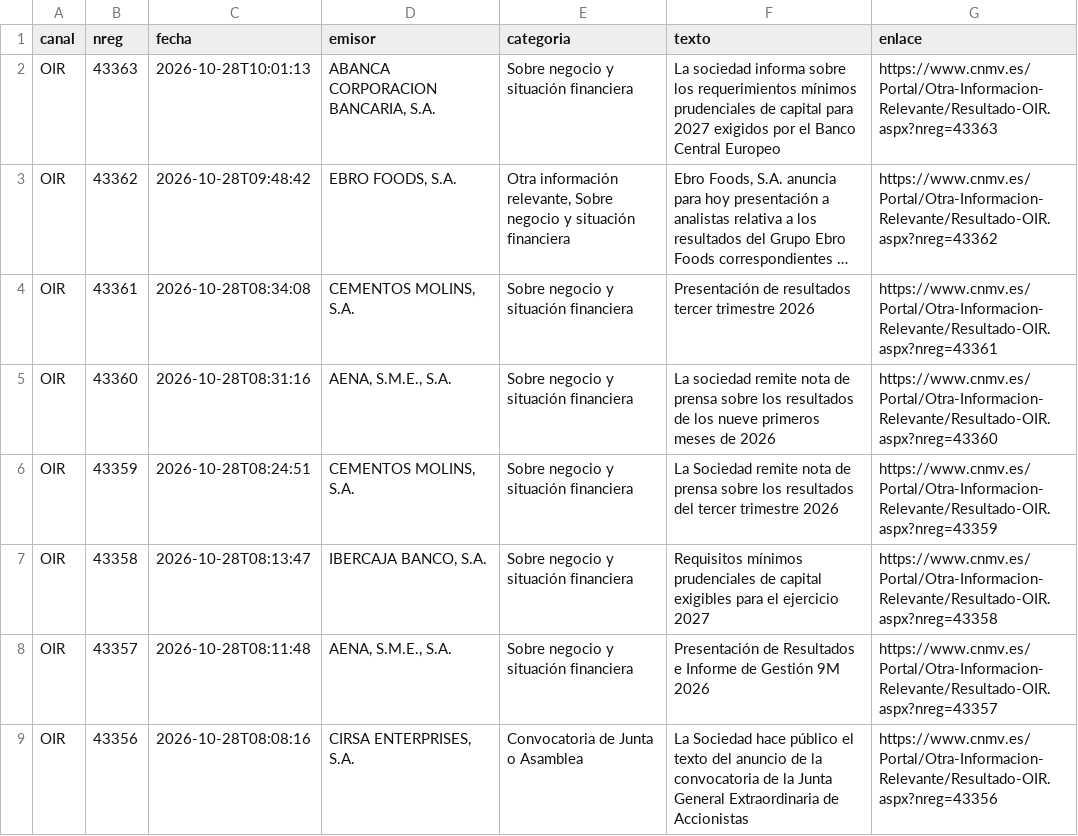
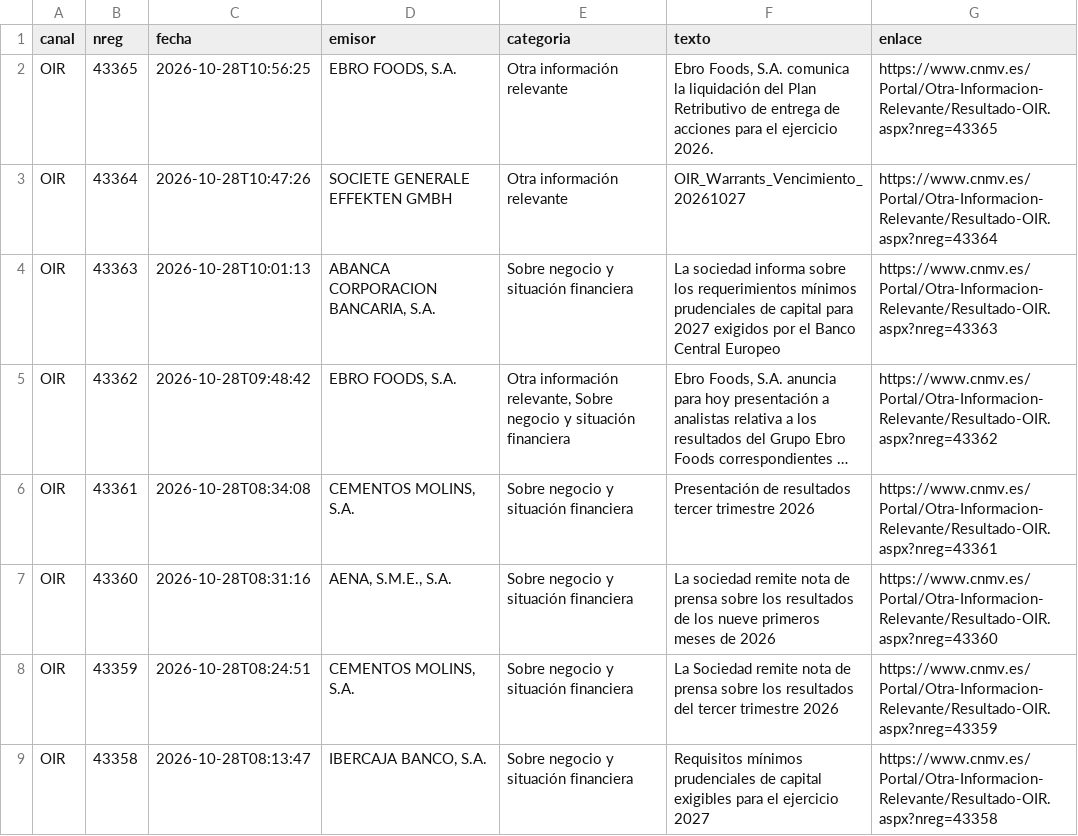
Before and after one commit to elespeculador-datos/ifg, a CSV file: docs/cnmv/datos/comunicados.csv, drawn as a sheet; only a part is shown; the shorter side is filled out with more unchanged rows; long unchanged cells end in …; the diff names each change by its address in the sheet, - before the commit and + after, or states it on an @@ line.

```diff
--- a/docs/cnmv/datos/comunicados.csv
+++ b/docs/cnmv/datos/comunicados.csv
+row 2: OIR | 43365 | 2026-10-28T10:56:25 | EBRO FOODS, S.A. | Otra información relevante | Ebro Foods, S.A. comunica la liquidación del Plan Retributivo de entrega de acciones para el ejercicio 2026. | https://www.cnmv.es/Portal/Otra-Informacion-Relevante/Resultado-OIR.aspx?nreg=43365
+row 3: OIR | 43364 | 2026-10-28T10:47:26 | SOCIETE GENERALE EFFEKTEN GMBH | Otra información relevante | OIR_Warrants_Vencimiento_20261027 | https://www.cnmv.es/Portal/Otra-Informacion-Relevante/Resultado-OIR.aspx?nreg=43364
```
Also changed, not shown: 42 other files.
